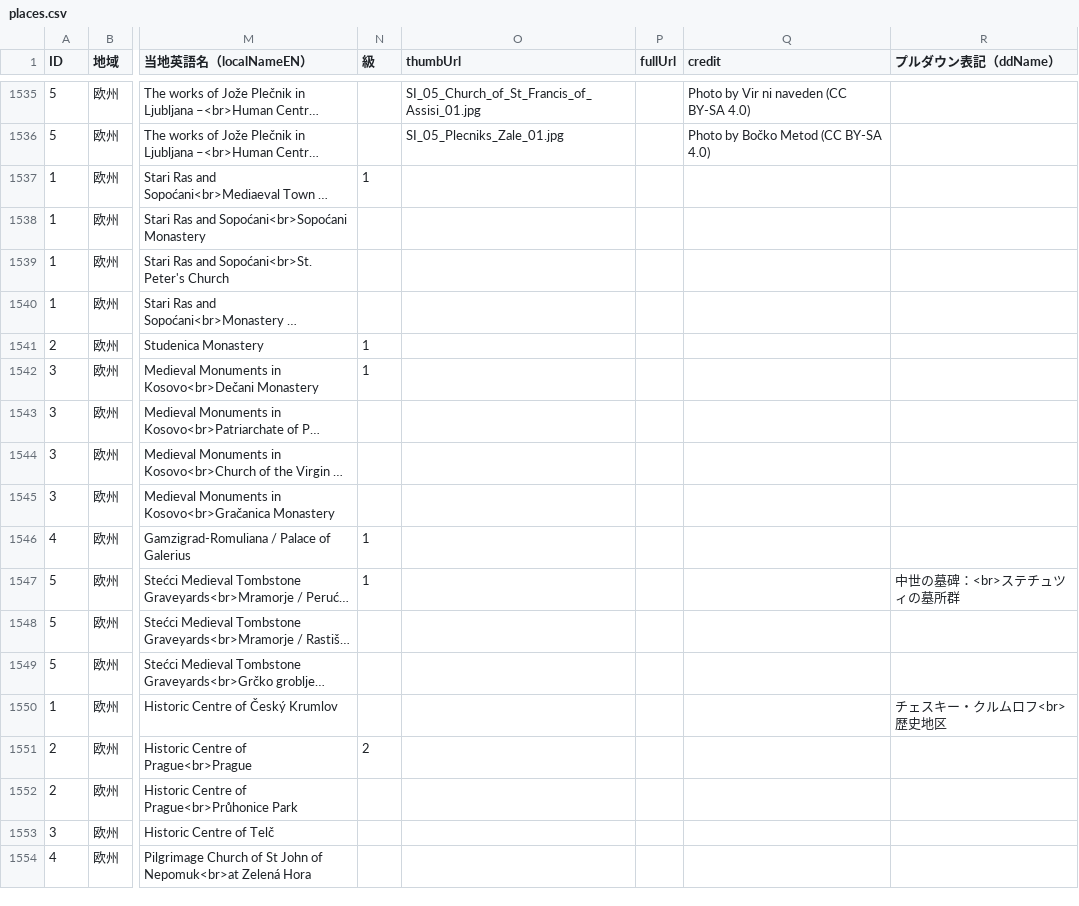
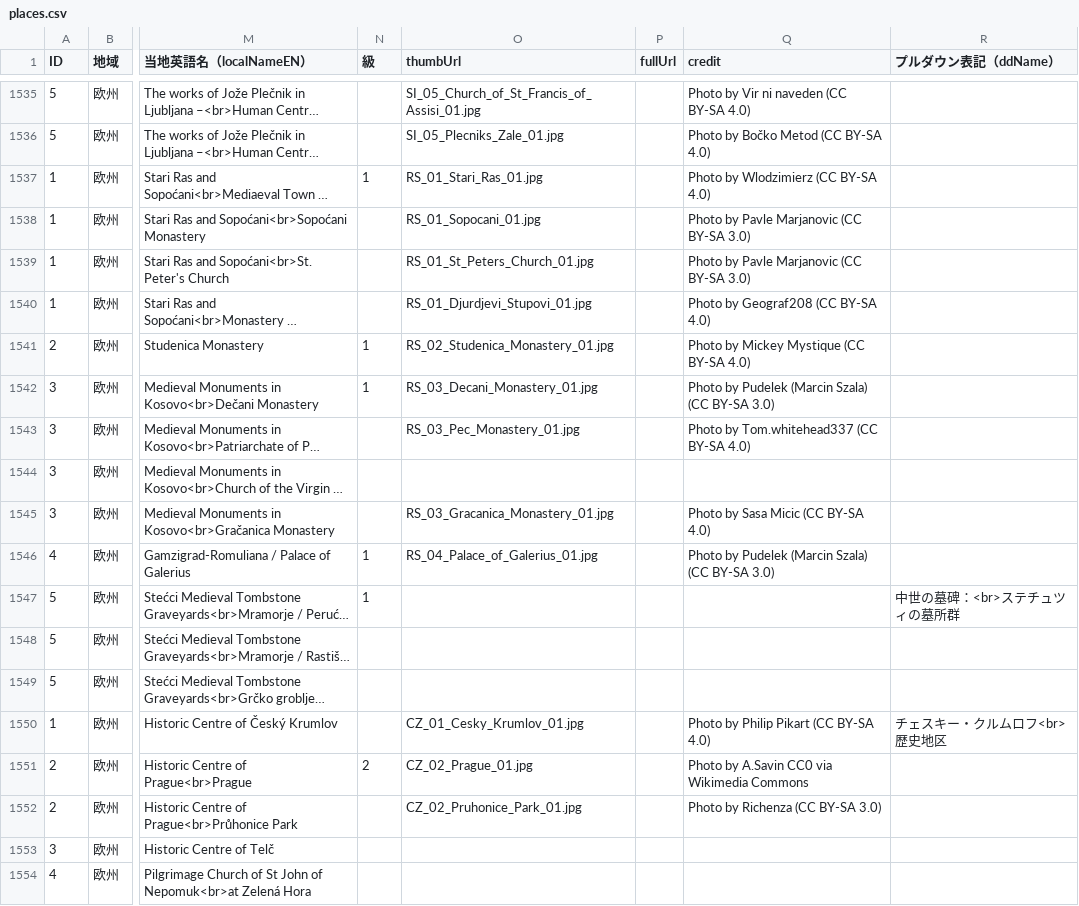
Before and after one commit to hyukis1867/World-Heritage-map, a CSV file: places.csv, drawn as a sheet; only a part is shown, gaps mark what is left out; long unchanged cells end in …; the diff names each change by its address in the sheet, - before the commit and + after, or states it on an @@ line.

Commit message:
Add files via upload

```diff
--- a/places.csv
+++ b/places.csv
-O1537 (thumbUrl): (empty)
+O1537 (thumbUrl): RS_01_Stari_Ras_01.jpg
-Q1537 (credit): (empty)
+Q1537 (credit): Photo by Wlodzimierz (CC BY-SA 4.0)
-O1538 (thumbUrl): (empty)
+O1538 (thumbUrl): RS_01_Sopocani_01.jpg
-Q1538:Q1539 (credit): (empty)
+Q1538:Q1539 (credit): Photo by Pavle Marjanovic (CC BY-SA 3.0)
-O1539 (thumbUrl): (empty)
+O1539 (thumbUrl): RS_01_St_Peters_Church_01.jpg
-O1540 (thumbUrl): (empty)
+O1540 (thumbUrl): RS_01_Djurdjevi_Stupovi_01.jpg
-Q1540 (credit): (empty)
+Q1540 (credit): Photo by Geograf208 (CC BY-SA 4.0)
-O1541 (thumbUrl): (empty)
+O1541 (thumbUrl): RS_02_Studenica_Monastery_01.jpg
-Q1541 (credit): (empty)
+Q1541 (credit): Photo by Mickey Mystique (CC BY-SA 4.0)
-O1542 (thumbUrl): (empty)
+O1542 (thumbUrl): RS_03_Decani_Monastery_01.jpg
-Q1542 (credit): (empty)
+Q1542 (credit): Photo by Pudelek (Marcin Szala) (CC BY-SA 3.0)
-O1543 (thumbUrl): (empty)
+O1543 (thumbUrl): RS_03_Pec_Monastery_01.jpg
-Q1543 (credit): (empty)
+Q1543 (credit): Photo by Tom.whitehead337 (CC BY-SA 4.0)
-O1545 (thumbUrl): (empty)
+O1545 (thumbUrl): RS_03_Gracanica_Monastery_01.jpg
-Q1545 (credit): (empty)
+Q1545 (credit): Photo by Sasa Micic (CC BY-SA 4.0)
-O1546 (thumbUrl): (empty)
+O1546 (thumbUrl): RS_04_Palace_of_Galerius_01.jpg
-Q1546 (credit): (empty)
+Q1546 (credit): Photo by Pudelek (Marcin Szala) (CC BY-SA 3.0)
-O1550 (thumbUrl): (empty)
+O1550 (thumbUrl): CZ_01_Cesky_Krumlov_01.jpg
-Q1550 (credit): (empty)
+Q1550 (credit): Photo by Philip Pikart (CC BY-SA 4.0)
-O1551 (thumbUrl): (empty)
+O1551 (thumbUrl): CZ_02_Prague_01.jpg
-Q1551 (credit): (empty)
+Q1551 (credit): Photo by A.Savin CC0 via Wikimedia Commons
-O1552 (thumbUrl): (empty)
+O1552 (thumbUrl): CZ_02_Pruhonice_Park_01.jpg
-Q1552 (credit): (empty)
+Q1552 (credit): Photo by Richenza (CC BY-SA 3.0)
```
